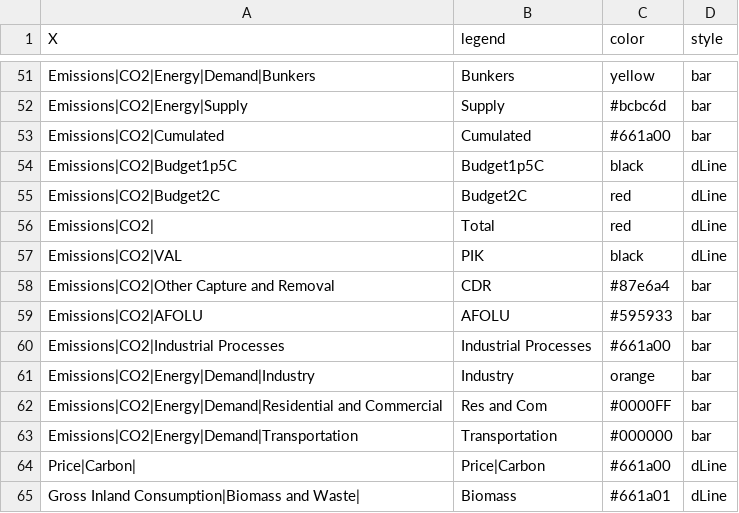
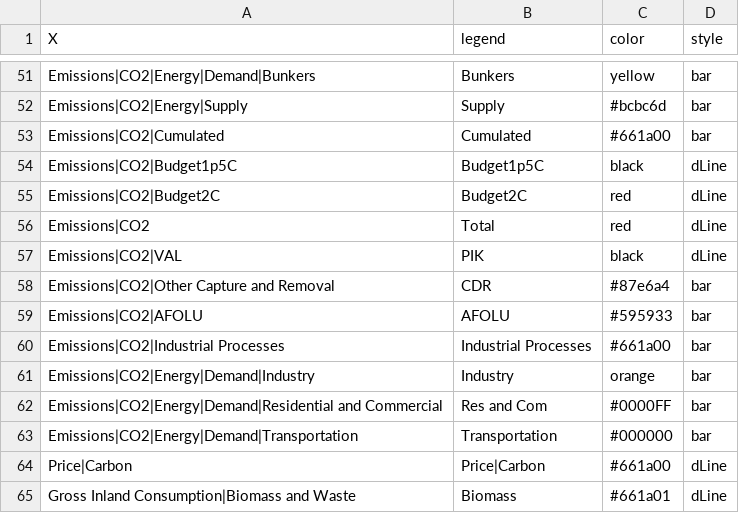
Before and after one commit to e3modelling/postprom, a CSV file: inst/extdata/plotstyle.csv, drawn as a sheet; only a part is shown, gaps mark what is left out.

```diff
--- a/inst/extdata/plotstyle.csv
+++ b/inst/extdata/plotstyle.csv
@@ -55,3 +55,3 @@ Emissions|CO2|Budget1p5C,Budget1p5C,black,dLine
 Emissions|CO2|Budget2C,Budget2C,red,dLine
-Emissions|CO2|,Total,red,dLine
+Emissions|CO2,Total,red,dLine
 Emissions|CO2|VAL,PIK,black,dLine
@@ -63,3 +63,3 @@ Emissions|CO2|Energy|Demand|Residential and Commercial,Res and Com,#0000FF,bar
 Emissions|CO2|Energy|Demand|Transportation,Transportation,#000000,bar
-Price|Carbon|,Price|Carbon,#661a00,dLine
-Gross Inland Consumption|Biomass and Waste|,Biomass,#661a01,dLine
+Price|Carbon,Price|Carbon,#661a00,dLine
+Gross Inland Consumption|Biomass and Waste,Biomass,#661a01,dLine
```
Also changed, not shown: inst/extdata/plot_mapping.csv, 4 other files.
